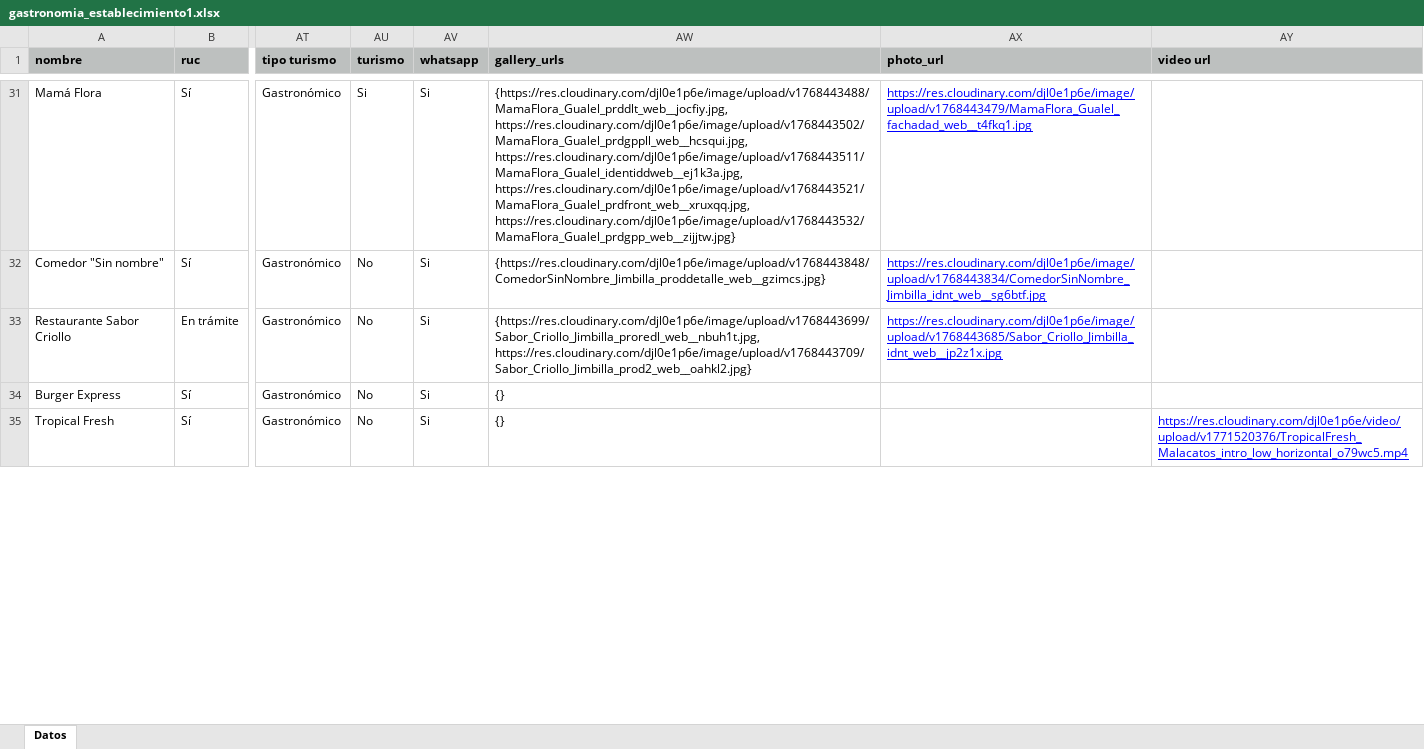
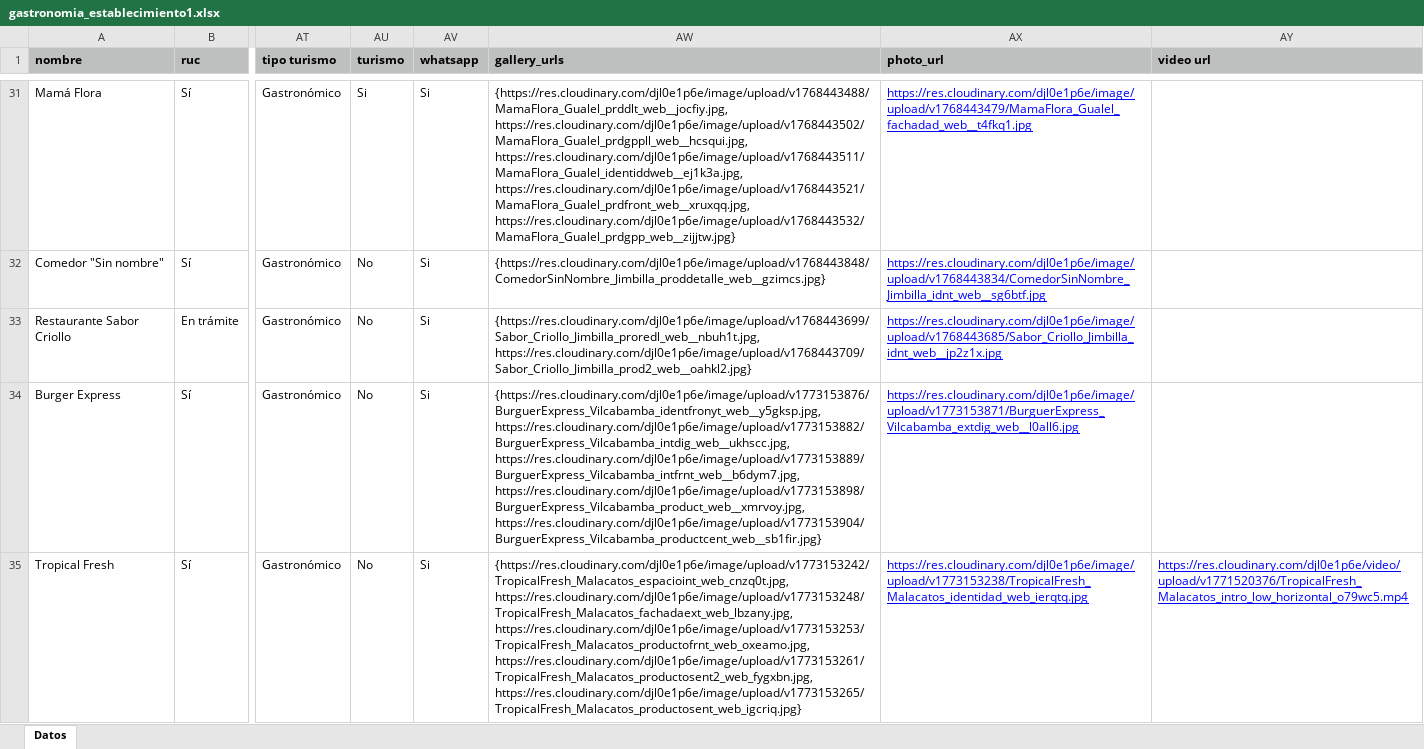
Before and after one commit to marlonsvl/emprendimientos, an Excel workbook: media/csv_uploads/gastronomia_establecimiento1.xlsx, sheet Datos, drawn as a sheet; only a part is shown, gaps mark what is left out; values as stored, in another font and other column widths than the file's, no borders; the diff covers the shown part only; the diff names each change by its address in the sheet, - before the commit and + after, or states it on an @@ line.

Commit message:
fotos que faltaban

```diff
--- a/media/csv_uploads/gastronomia_establecimiento1.xlsx (sheet Datos)
+++ b/media/csv_uploads/gastronomia_establecimiento1.xlsx (sheet Datos)
-AW34 (gallery_urls): {}
+AW34 (gallery_urls): {https://res.cloudinary.com/djl0e1p6e/image/upload/v1773153876/BurguerExpress_Vilcabamba_identfronyt_web__y5gksp.jpg, https://res.cloudinary.com/djl0e1p6e/image/upload/v1773153882/BurguerExpress_Vilcabamba_intdig_web__ukhscc.jpg, https://res.cloudinary.com/djl0e1p6e/image/upload/v1773153889/BurguerExpress_Vilcabamba_intfrnt_web__b6dym7.jpg, https://res.cloudinary.com/djl0e1p6e/image/upload/v1773153898/BurguerExpress_Vilcabamba_product_web__xmrvoy.jpg, https://res.cloudinary.com/djl0e1p6e/image/upload/v1773153904/BurguerExpress_Vilcabamba_productcent_web__sb1fir.jpg}
-AX34 (photo_url): (empty)
+AX34 (photo_url): https://res.cloudinary.com/djl0e1p6e/image/upload/v1773153871/BurguerExpress_Vilcabamba_extdig_web__l0all6.jpg
-AW35 (gallery_urls): {}
+AW35 (gallery_urls): {https://res.cloudinary.com/djl0e1p6e/image/upload/v1773153242/TropicalFresh_Malacatos_espacioint_web_cnzq0t.jpg, https://res.cloudinary.com/djl0e1p6e/image/upload/v1773153248/TropicalFresh_Malacatos_fachadaext_web_lbzany.jpg, https://res.cloudinary.com/djl0e1p6e/image/upload/v1773153253/TropicalFresh_Malacatos_productofrnt_web_oxeamo.jpg, https://res.cloudinary.com/djl0e1p6e/image/upload/v1773153261/TropicalFresh_Malacatos_productosent2_web_fygxbn.jpg, https://res.cloudinary.com/djl0e1p6e/image/upload/v1773153265/TropicalFresh_Malacatos_productosent_web_igcriq.jpg}
-AX35 (photo_url): (empty)
+AX35 (photo_url): https://res.cloudinary.com/djl0e1p6e/image/upload/v1773153238/TropicalFresh_Malacatos_identidad_web_ierqtq.jpg
```
Also changed, not shown: 8 edited cells elsewhere in this sheet.
